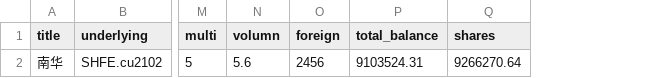
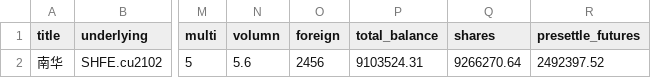
Before and after one commit to ibn-xu/AccountTracker, a CSV file: outsourceData.csv, drawn as a sheet; only a part is shown, gaps mark what is left out; the diff names each change by its address in the sheet, - before the commit and + after, or states it on an @@ line.

```diff
--- a/outsourceData.csv
+++ b/outsourceData.csv
+column R (presettle_futures), row 2: 2492397.52
```
Also changed, not shown: 1 other file.
